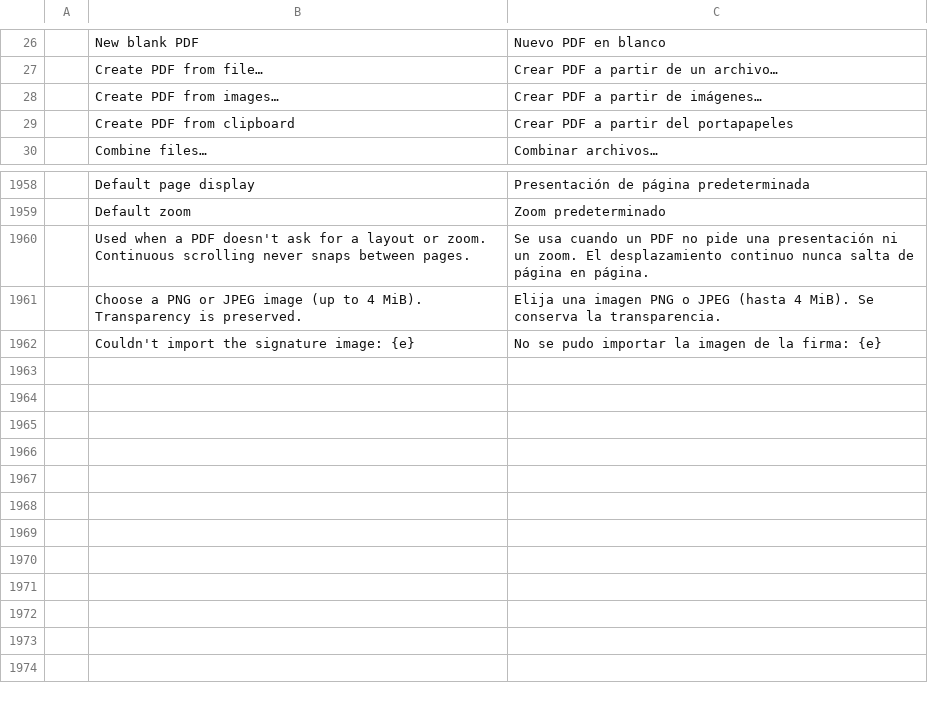
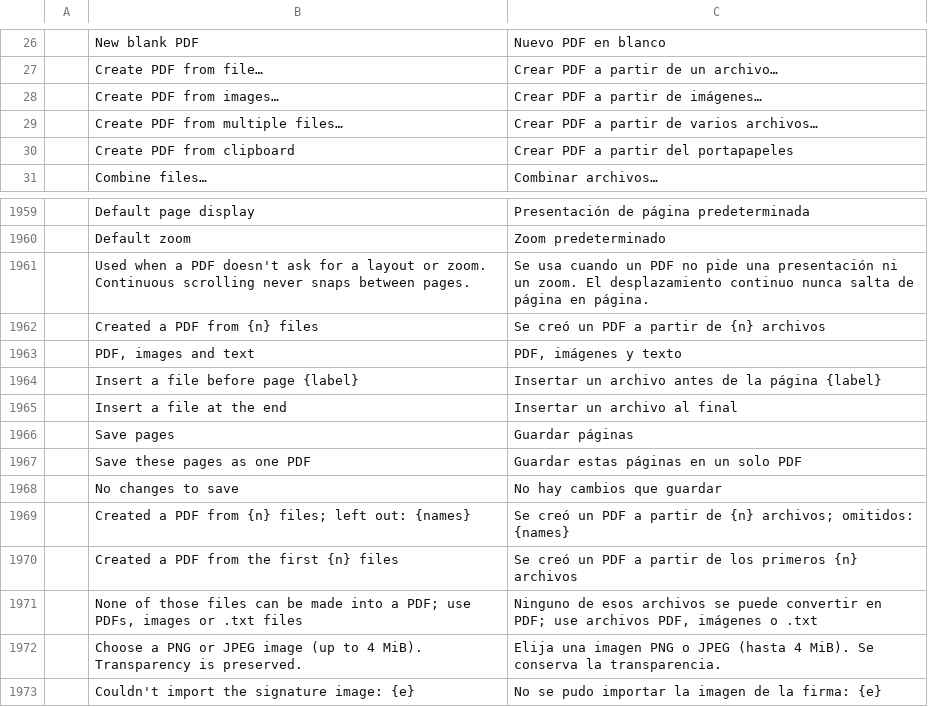
Before and after one commit to treeforjs/pdfcraft, a TSV file: crates/ui-egui/src/i18n/es.tsv, drawn as a sheet; only a part is shown, gaps mark what is left out; the diff names each change by its address in the sheet, - before the commit and + after, or states it on an @@ line.

```diff
--- a/crates/ui-egui/src/i18n/es.tsv
+++ b/crates/ui-egui/src/i18n/es.tsv
+row 29:  | Create PDF from multiple files… | Crear PDF a partir de varios archivos…
+row 1962:  | Created a PDF from {n} files | Se creó un PDF a partir de {n} archivos
+row 1963:  | PDF, images and text | PDF, imágenes y texto
+row 1964:  | Insert a file before page {label} | Insertar un archivo antes de la página {label}
+row 1965:  | Insert a file at the end | Insertar un archivo al final
+row 1966:  | Save pages | Guardar páginas
+row 1967:  | Save these pages as one PDF | Guardar estas páginas en un solo PDF
+row 1968:  | No changes to save | No hay cambios que guardar
+row 1969:  | Created a PDF from {n} files; left out: {names} | Se creó un PDF a partir de {n} archivos; omitidos: {names}
+row 1970:  | Created a PDF from the first {n} files | Se creó un PDF a partir de los primeros {n} archivos
+row 1971:  | None of those files can be made into a PDF; use PDFs, images or .txt files | Ninguno de esos archivos se puede convertir en PDF; use archivos PDF, imágenes o .txt
```
Also changed, not shown: crates/ui-egui/src/i18n/fr.tsv, crates/ui-egui/src/i18n/ja.tsv, 30 other files.
